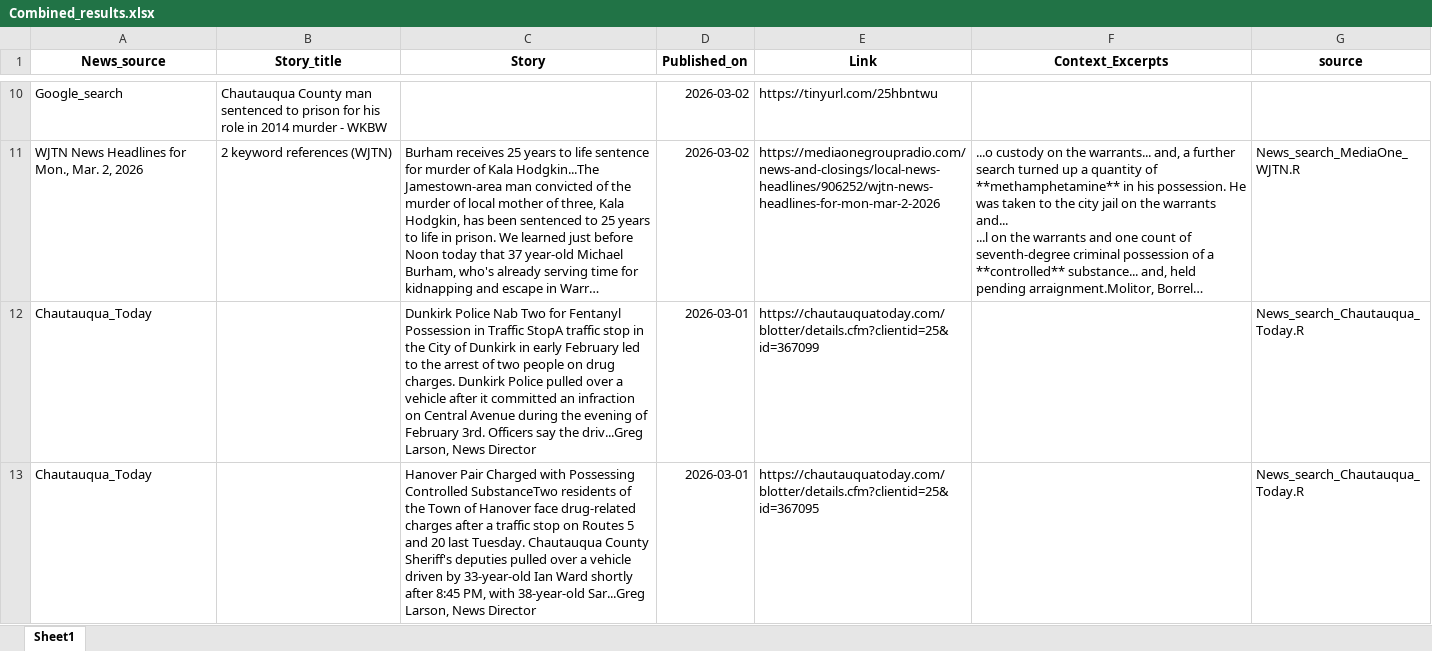
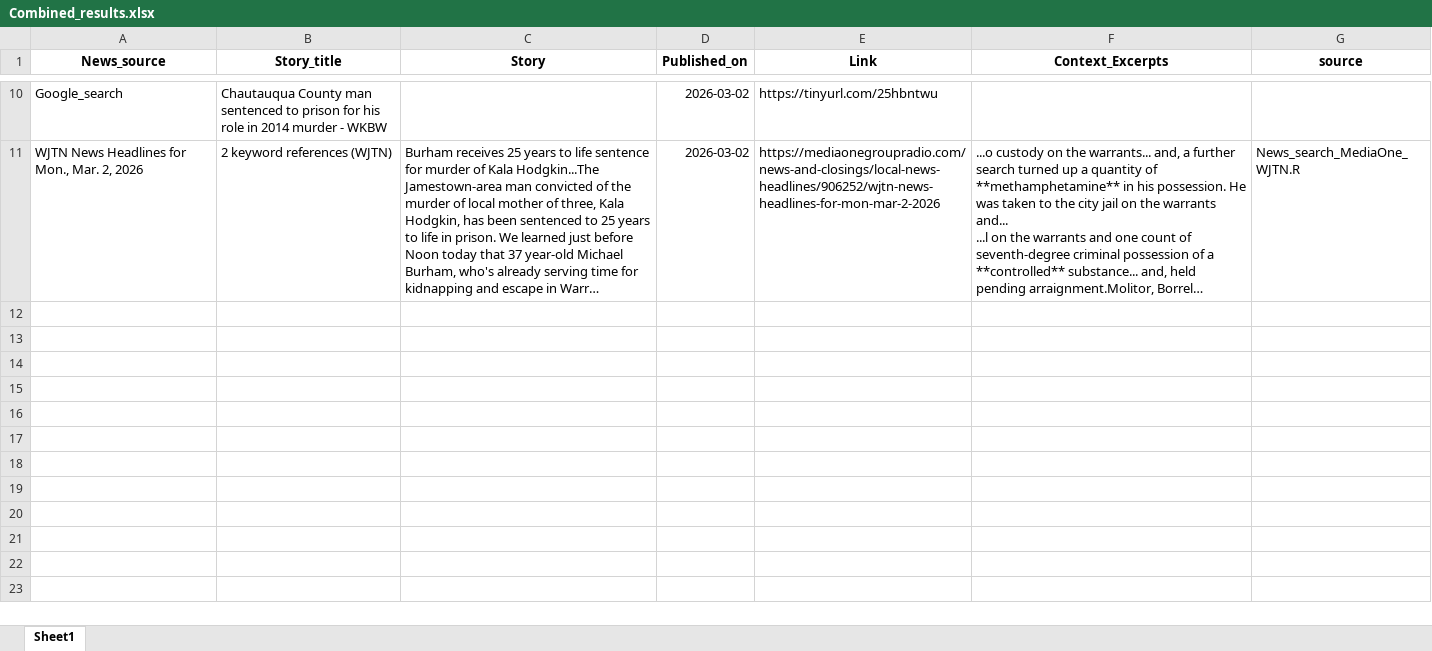
Before and after one commit to twentyandchange/CHQ_Report_W-Tba4YQG, an Excel workbook: Combined_results.xlsx, sheet Sheet1, drawn as a sheet; only a part is shown, gaps mark what is left out; long unchanged cells end in …; values as stored, in another font and other column widths than the file's, no borders; the diff names each change by its address in the sheet, - before the commit and + after, or states it on an @@ line.

```diff
--- a/Combined_results.xlsx (sheet Sheet1)
+++ b/Combined_results.xlsx (sheet Sheet1)
-row 12: Chautauqua_Today |  | Dunkirk Police Nab Two for Fentanyl Possession in Traffic StopA traffic stop in the City of Dunkirk in early February led to the arrest of two people on drug charges. Dunkirk Police pulled over a vehicle after it committed an infraction on Central Avenue during the evening of February 3rd. Officers say the driv...Greg Larson, News Director | 2026-03-01 | https://chautauquatoday.com/blotter/details.cfm?clientid=25&id=367099 |  | News_search_Chautauqua_Today.R
-row 13: Chautauqua_Today |  | Hanover Pair Charged with Possessing Controlled SubstanceTwo residents of the Town of Hanover face drug-related charges after a traffic stop on Routes 5 and 20 last Tuesday. Chautauqua County Sheriff's deputies pulled over a vehicle driven by 33-year-old Ian Ward shortly after 8:45 PM, with 38-year-old Sar...Greg Larson, News Director | 2026-03-01 | https://chautauquatoday.com/blotter/details.cfm?clientid=25&id=367095 |  | News_search_Chautauqua_Today.R
```
Also changed, not shown: 9 other files.
